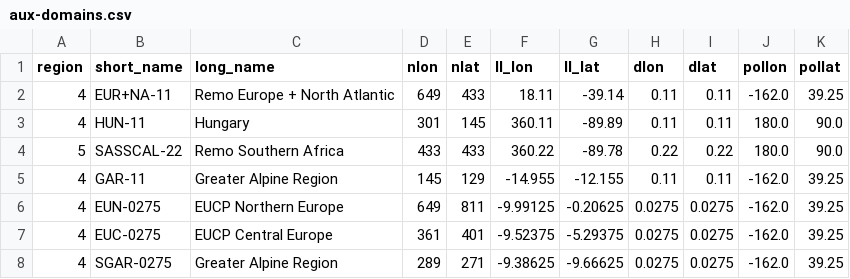
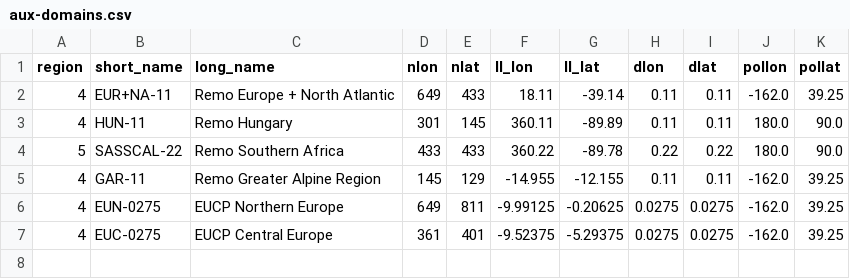
Before and after one commit to remo-rcm/tables, a CSV file: domains/aux-domains.csv, drawn as a sheet.

Commit message:
Revert "added SGAR-0275"
This reverts commit 48db2560d4beb21aaef8aa80caa381ba7c29063b.

```diff
--- a/domains/aux-domains.csv
+++ b/domains/aux-domains.csv
@@ -2,7 +2,6 @@ region,short_name,long_name,nlon,nlat,ll_lon,ll_lat,dlon,dlat,pollon,pollat
 4,EUR+NA-11,Remo Europe + North Atlantic,649,433,18.11,-39.14,0.11,0.11,-162.0,39.25
-4,HUN-11,Hungary,301,145,360.11,-89.89,0.11,0.11,180.0,90.0
+4,HUN-11,Remo Hungary,301,145,360.11,-89.89,0.11,0.11,180.0,90.0
 5,SASSCAL-22,Remo Southern Africa,433,433,360.22,-89.78,0.22,0.22,180.0,90.0
-4,GAR-11,Greater Alpine Region,145,129,-14.955,-12.155,0.11,0.11,-162.0,39.25
+4,GAR-11,Remo Greater Alpine Region,145,129,-14.955,-12.155,0.11,0.11,-162.0,39.25
 4,EUN-0275,EUCP Northern Europe,649,811,-9.99125,-0.20625,0.0275,0.0275,-162.0,39.25
 4,EUC-0275,EUCP Central Europe,361,401,-9.52375,-5.29375,0.0275,0.0275,-162.0,39.25
-4,SGAR-0275,Greater Alpine Region,289,271,-9.38625,-9.66625,0.0275,0.0275,-162.0,39.25
```
